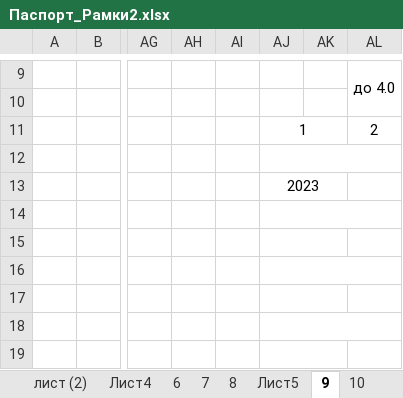
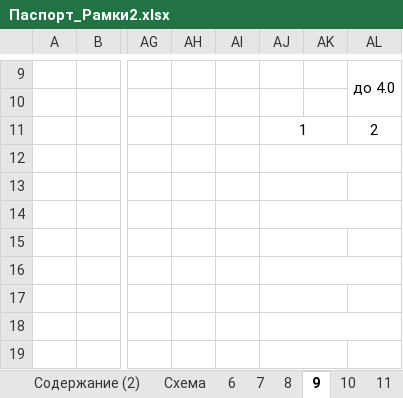
Before and after one commit to imarachedder/ReportGenerator, an Excel workbook: templates/Паспорт_Рамки2.xlsx, sheet 9, drawn as a sheet; only a part is shown, gaps mark what is left out; values as stored, in another font and other column widths than the file's, no borders; the diff names each change by its address in the sheet, - before the commit and + after, or states it on an @@ line.

```diff
--- a/templates/Паспорт_Рамки2.xlsx (sheet 9)
+++ b/templates/Паспорт_Рамки2.xlsx (sheet 9)
@@ sheet tab hidden: лист (2) @@
@@ sheet tab hidden: Лист4 @@
@@ sheet tab hidden: Лист5 @@
-AJ13: 2023
+AJ13: (empty)
```
Also changed, not shown: sheet 6, sheet 17, sheet 18, sheet 10, sheet Содержание (2), sheet 11, other sheet tabs.
